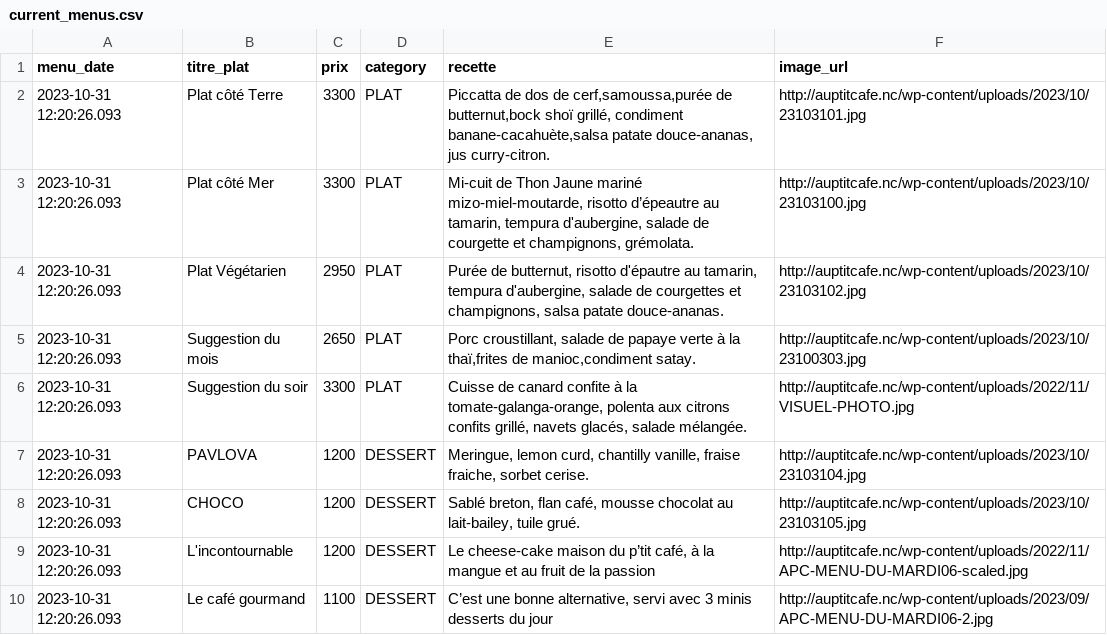
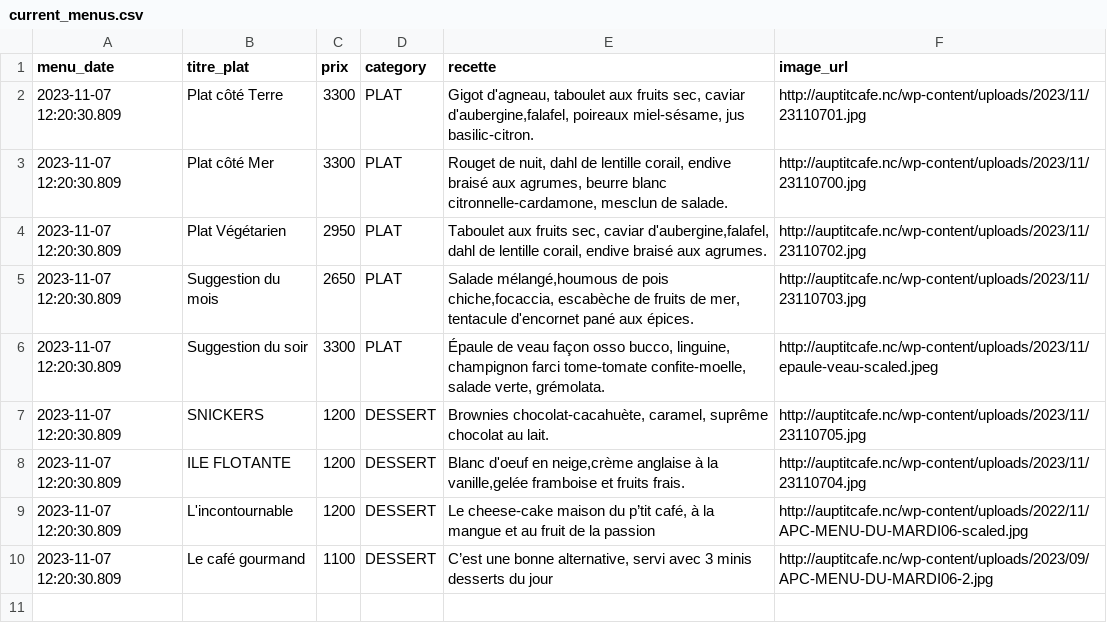
Before and after one commit to adriens/auptitcafe-data, a CSV file: data/current_menus.csv, drawn as a sheet.

```diff
--- a/data/current_menus.csv
+++ b/data/current_menus.csv
@@ -1,10 +1,10 @@
 menu_date,titre_plat,prix,category,recette,image_url
-2023-10-31 12:20:26.093,Plat côté Terre,3300,PLAT,"Piccatta de dos de cerf,samoussa,purée de butternut,bock shoï grillé, condiment banane-cacahuète,salsa patate douce-ananas, jus curry-citron.",http://auptitcafe.nc/wp-content/uploads/2023/10/23103101.jpg
-2023-10-31 12:20:26.093,Plat côté Mer,3300,PLAT,"Mi-cuit de Thon Jaune mariné mizo-miel-moutarde, risotto d’épeautre au tamarin, tempura d'aubergine, salade de courgette et champignons, grémolata.",http://auptitcafe.nc/wp-content/uploads/2023/10/23103100.jpg
-2023-10-31 12:20:26.093,Plat Végétarien,2950,PLAT,"Purée de butternut, risotto d'épautre au tamarin, tempura d'aubergine, salade de courgettes et champignons, salsa patate douce-ananas.",http://auptitcafe.nc/wp-content/uploads/2023/10/23103102.jpg
-2023-10-31 12:20:26.093,Suggestion du mois,2650,PLAT,"Porc croustillant, salade de papaye verte à la thaï,frites de manioc,condiment satay.",http://auptitcafe.nc/wp-content/uploads/2023/10/23100303.jpg
-2023-10-31 12:20:26.093,Suggestion du soir,3300,PLAT,"Cuisse de canard confite à la tomate-galanga-orange, polenta aux citrons confits grillé, navets glacés, salade mélangée.",http://auptitcafe.nc/wp-content/uploads/2022/11/VISUEL-PHOTO.jpg
-2023-10-31 12:20:26.093,PAVLOVA,1200,DESSERT,"Meringue, lemon curd, chantilly vanille, fraise fraiche, sorbet cerise.",http://auptitcafe.nc/wp-content/uploads/2023/10/23103104.jpg
-2023-10-31 12:20:26.093,CHOCO,1200,DESSERT,"Sablé breton, flan café, mousse chocolat au lait-bailey, tuile grué.",http://auptitcafe.nc/wp-content/uploads/2023/10/23103105.jpg
-2023-10-31 12:20:26.093,L'incontournable,1200,DESSERT,"Le cheese-cake maison du p’tit café, à la mangue et au fruit de la passion",http://auptitcafe.nc/wp-content/uploads/2022/11/APC-MENU-DU-MARDI06-scaled.jpg
-2023-10-31 12:20:26.093,Le café gourmand,1100,DESSERT,"C’est une bonne alternative, servi avec 3 minis desserts du jour",http://auptitcafe.nc/wp-content/uploads/2023/09/APC-MENU-DU-MARDI06-2.jpg
+2023-11-07 12:20:30.809,Plat côté Terre,3300,PLAT,"Gigot d'agneau, taboulet aux fruits sec, caviar d'aubergine,falafel, poireaux miel-sésame, jus basilic-citron.",http://auptitcafe.nc/wp-content/uploads/2023/11/23110701.jpg
+2023-11-07 12:20:30.809,Plat côté Mer,3300,PLAT,"Rouget de nuit, dahl de lentille corail, endive braisé aux agrumes, beurre blanc citronnelle-cardamone, mesclun de salade.",http://auptitcafe.nc/wp-content/uploads/2023/11/23110700.jpg
+2023-11-07 12:20:30.809,Plat Végétarien,2950,PLAT,"Taboulet aux fruits sec, caviar d'aubergine,falafel, dahl de lentille corail, endive braisé aux agrumes.",http://auptitcafe.nc/wp-content/uploads/2023/11/23110702.jpg
+2023-11-07 12:20:30.809,Suggestion du mois,2650,PLAT,"Salade mélangé,houmous de pois chiche,focaccia, escabèche de fruits de mer, tentacule d'encornet pané aux épices.",http://auptitcafe.nc/wp-content/uploads/2023/11/23110703.jpg
+2023-11-07 12:20:30.809,Suggestion du soir,3300,PLAT,"Épaule de veau façon osso bucco, linguine, champignon farci tome-tomate confite-moelle, salade verte, grémolata.",http://auptitcafe.nc/wp-content/uploads/2023/11/epaule-veau-scaled.jpeg
+2023-11-07 12:20:30.809,SNICKERS,1200,DESSERT,"Brownies chocolat-cacahuète, caramel, suprême chocolat au lait.",http://auptitcafe.nc/wp-content/uploads/2023/11/23110705.jpg
+2023-11-07 12:20:30.809,ILE FLOTANTE,1200,DESSERT,"Blanc d'oeuf en neige,crème anglaise à la vanille,gelée framboise et fruits frais.",http://auptitcafe.nc/wp-content/uploads/2023/11/23110704.jpg
+2023-11-07 12:20:30.809,L'incontournable,1200,DESSERT,"Le cheese-cake maison du p’tit café, à la mangue et au fruit de la passion",http://auptitcafe.nc/wp-content/uploads/2022/11/APC-MENU-DU-MARDI06-scaled.jpg
+2023-11-07 12:20:30.809,Le café gourmand,1100,DESSERT,"C’est une bonne alternative, servi avec 3 minis desserts du jour",http://auptitcafe.nc/wp-content/uploads/2023/09/APC-MENU-DU-MARDI06-2.jpg
```
Also changed, not shown: data/current_menus_headers.csv, data/menus_hist.csv.
